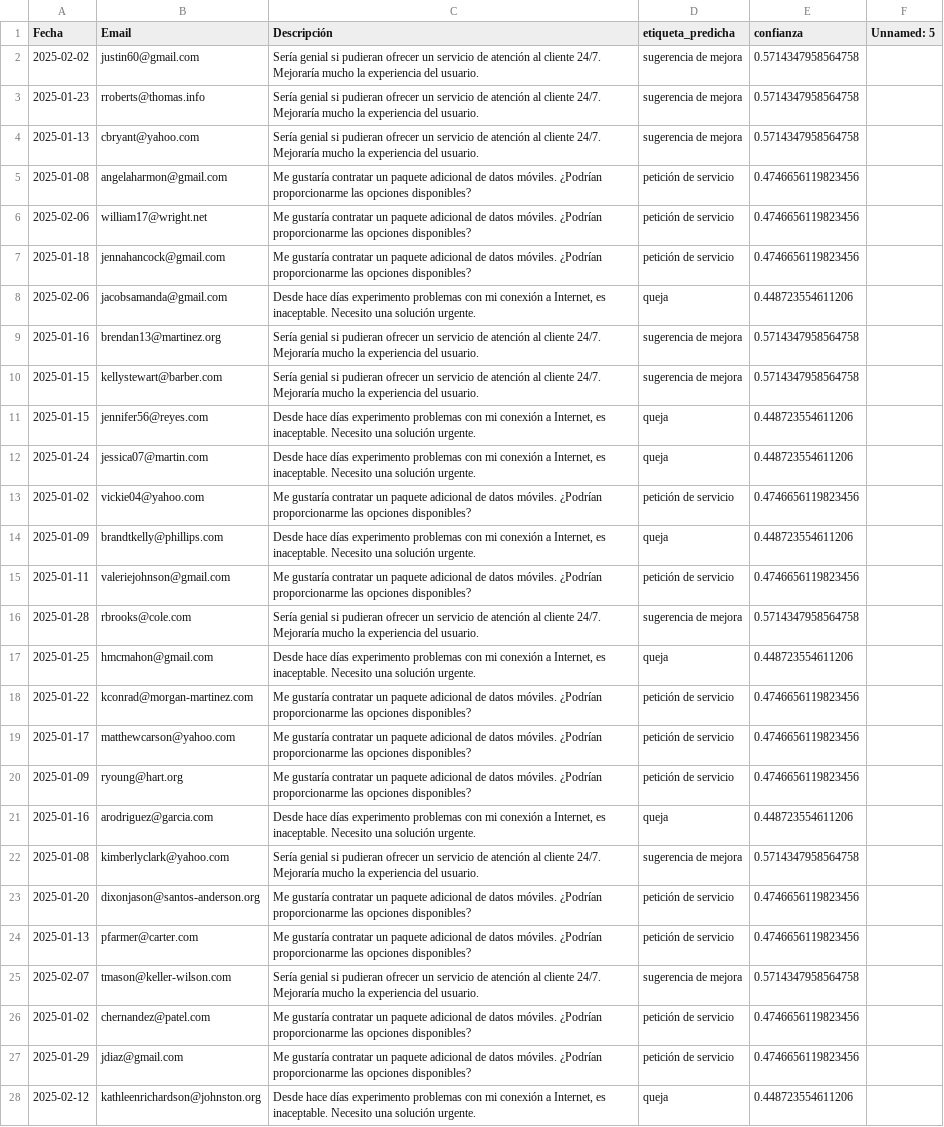
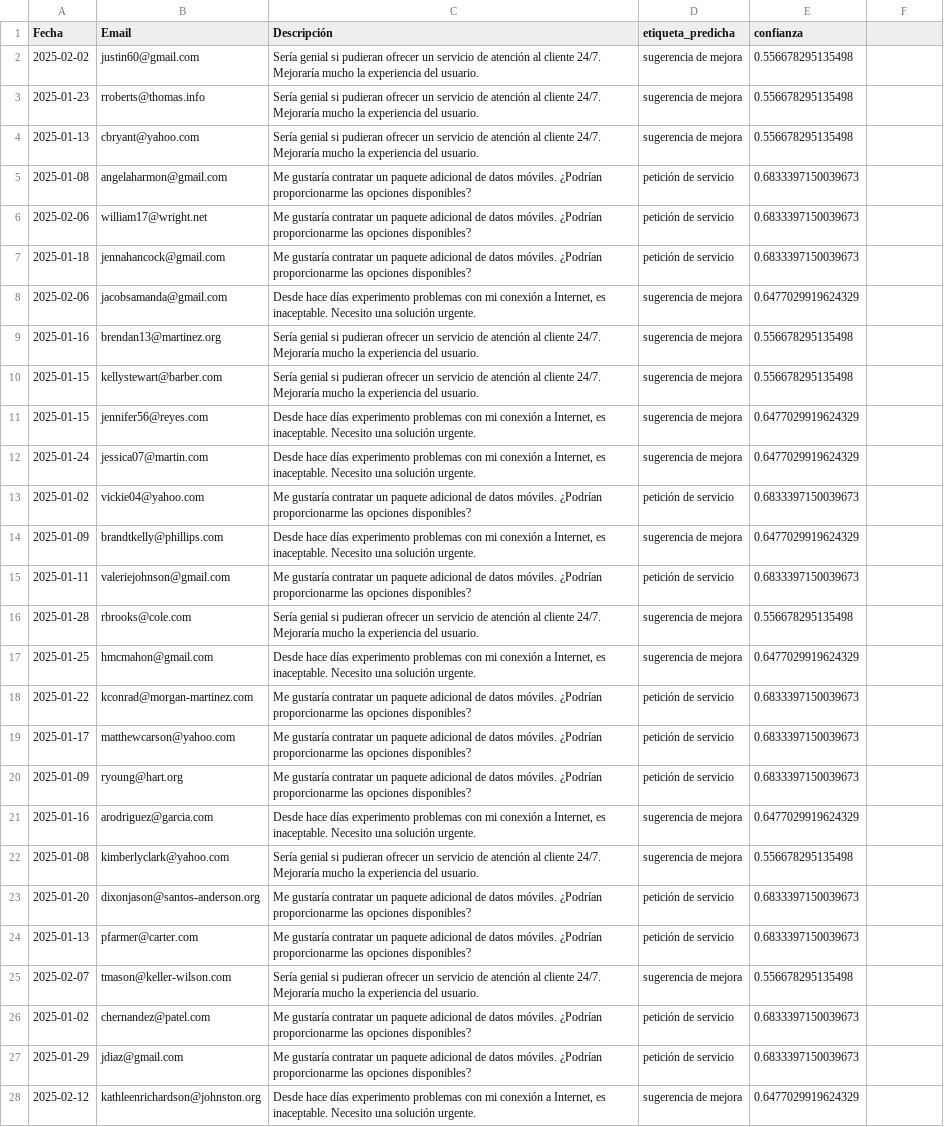
Before and after one commit to donpabl8/fenie_energy_challenge, a CSV file: emails_clasificados.csv, drawn as a sheet; only a part is shown; the diff covers the shown part only; the diff names each change by its address in the sheet, - before the commit and + after, or states it on an @@ line.

```diff
--- a/emails_clasificados.csv
+++ b/emails_clasificados.csv
-F1: Unnamed: 5
+F1: (empty)
-E2:E4 (confianza): 0.5714347958564758
+E2:E4 (confianza): 0.556678295135498
-E5:E7 (confianza): 0.4746656119823456
+E5:E7 (confianza): 0.6833397150039673
-D8 (etiqueta_predicha): queja
+D8 (etiqueta_predicha): sugerencia de mejora
-E8 (confianza): 0.448723554611206
+E8 (confianza): 0.6477029919624329
-E9:E10 (confianza): 0.5714347958564758
+E9:E10 (confianza): 0.556678295135498
-D11:D12 (etiqueta_predicha): queja
+D11:D12 (etiqueta_predicha): sugerencia de mejora
-E11:E12 (confianza): 0.448723554611206
+E11:E12 (confianza): 0.6477029919624329
-E13 (confianza): 0.4746656119823456
+E13 (confianza): 0.6833397150039673
-D14 (etiqueta_predicha): queja
+D14 (etiqueta_predicha): sugerencia de mejora
-E14 (confianza): 0.448723554611206
+E14 (confianza): 0.6477029919624329
-E15 (confianza): 0.4746656119823456
+E15 (confianza): 0.6833397150039673
-E16 (confianza): 0.5714347958564758
+E16 (confianza): 0.556678295135498
-D17 (etiqueta_predicha): queja
+D17 (etiqueta_predicha): sugerencia de mejora
-E17 (confianza): 0.448723554611206
+E17 (confianza): 0.6477029919624329
-E18:E20 (confianza): 0.4746656119823456
+E18:E20 (confianza): 0.6833397150039673
-D21 (etiqueta_predicha): queja
+D21 (etiqueta_predicha): sugerencia de mejora
-E21 (confianza): 0.448723554611206
+E21 (confianza): 0.6477029919624329
-E22 (confianza): 0.5714347958564758
+E22 (confianza): 0.556678295135498
-E23:E24 (confianza): 0.4746656119823456
+E23:E24 (confianza): 0.6833397150039673
-E25 (confianza): 0.5714347958564758
+E25 (confianza): 0.556678295135498
-E26:E27 (confianza): 0.4746656119823456
+E26:E27 (confianza): 0.6833397150039673
-D28 (etiqueta_predicha): queja
+D28 (etiqueta_predicha): sugerencia de mejora
-E28 (confianza): 0.448723554611206
+E28 (confianza): 0.6477029919624329
```
Also changed, not shown: 1 removed row and 34 edited cells elsewhere in this file, 2 other files.
